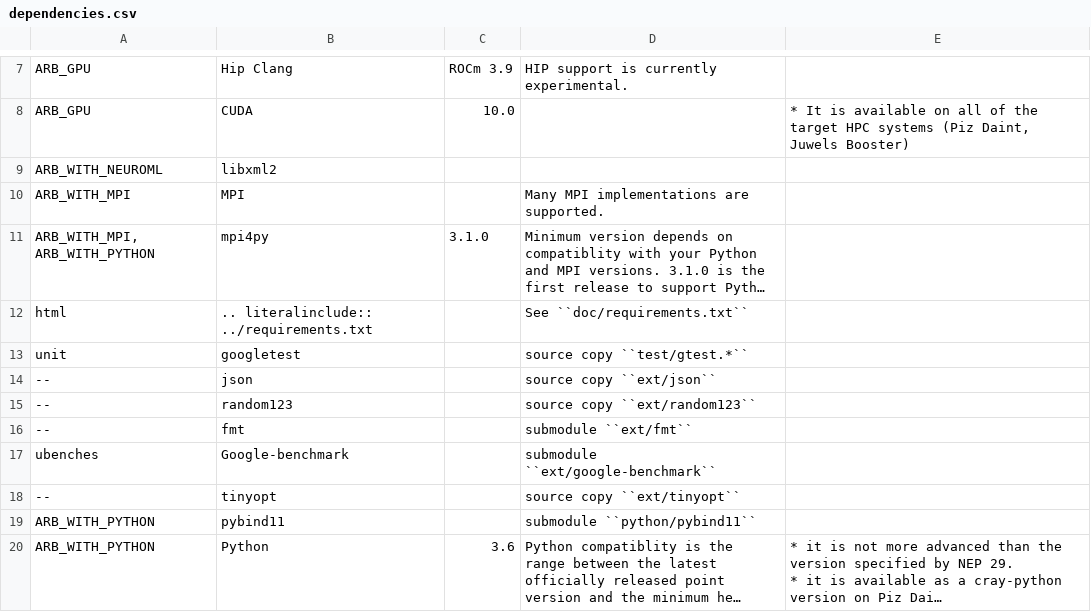
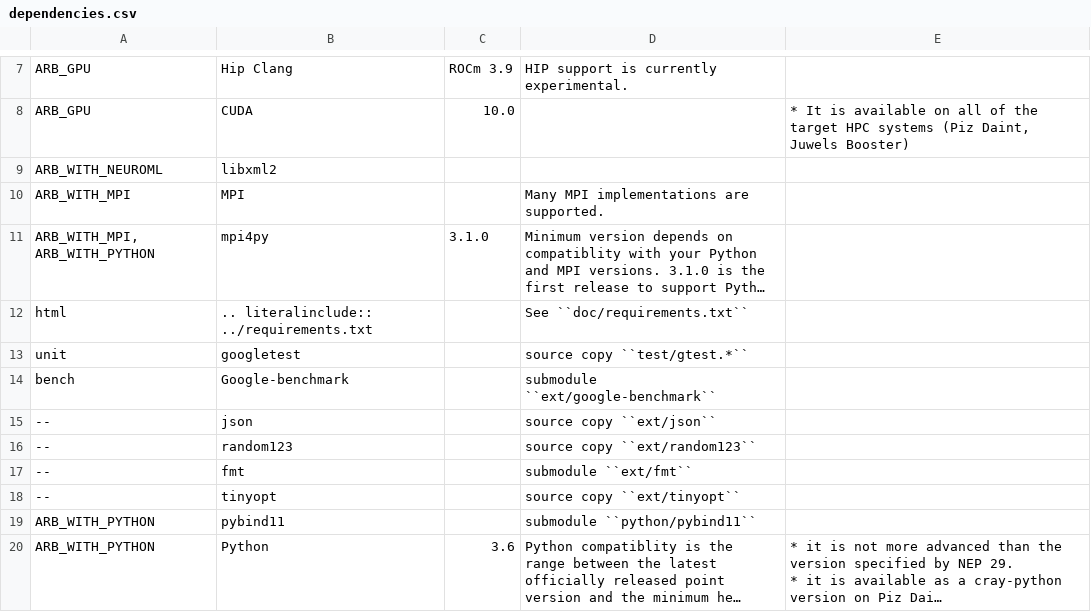
Before and after one commit to arbor-sim/arbor, a CSV file: doc/dependencies.csv, drawn as a sheet; only a part is shown, gaps mark what is left out; long unchanged cells end in …; removed rows and columns are numbered as before the commit, all else as after; the diff names each change by its address in the sheet, - before the commit and + after, or states it on an @@ line.

```diff
--- a/doc/dependencies.csv
+++ b/doc/dependencies.csv
+row 14: bench | Google-benchmark |  | submodule ``ext/google-benchmark``
-row 17: ubenches | Google-benchmark |  | submodule ``ext/google-benchmark``
```
Also changed, not shown: 2 other files.
